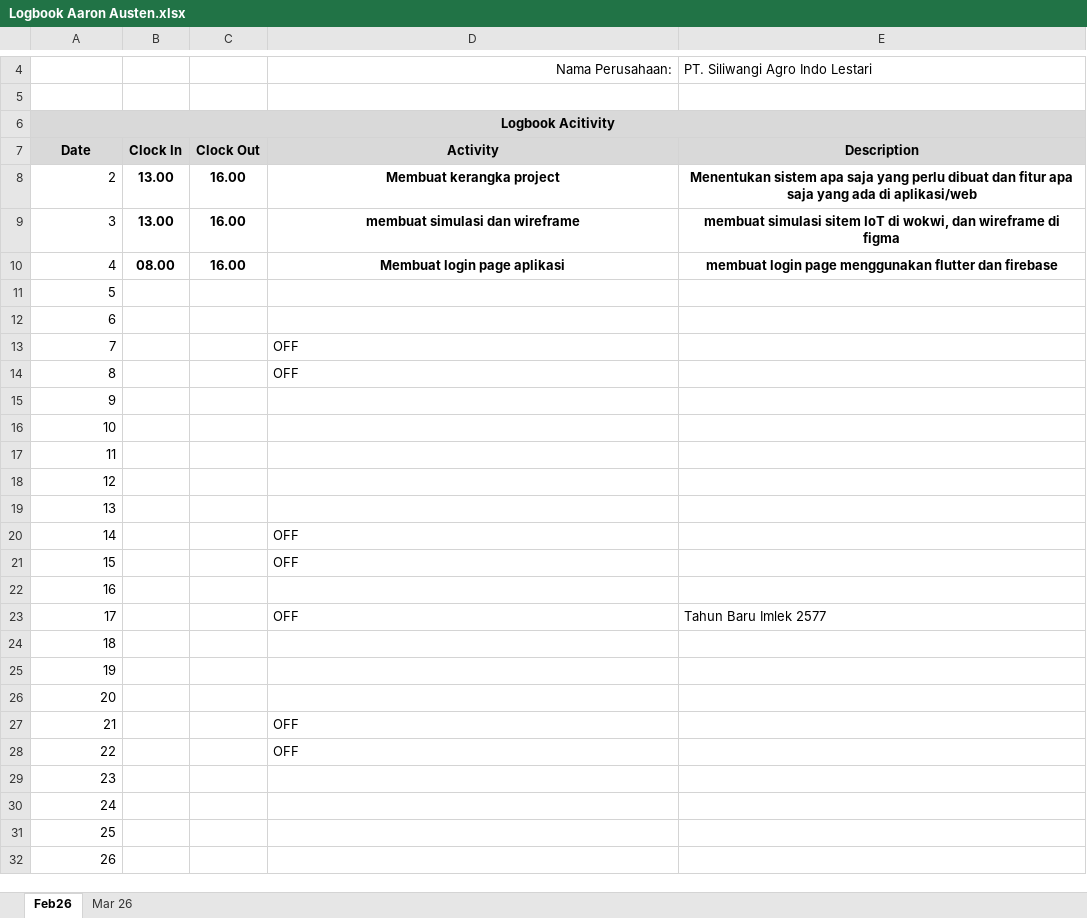
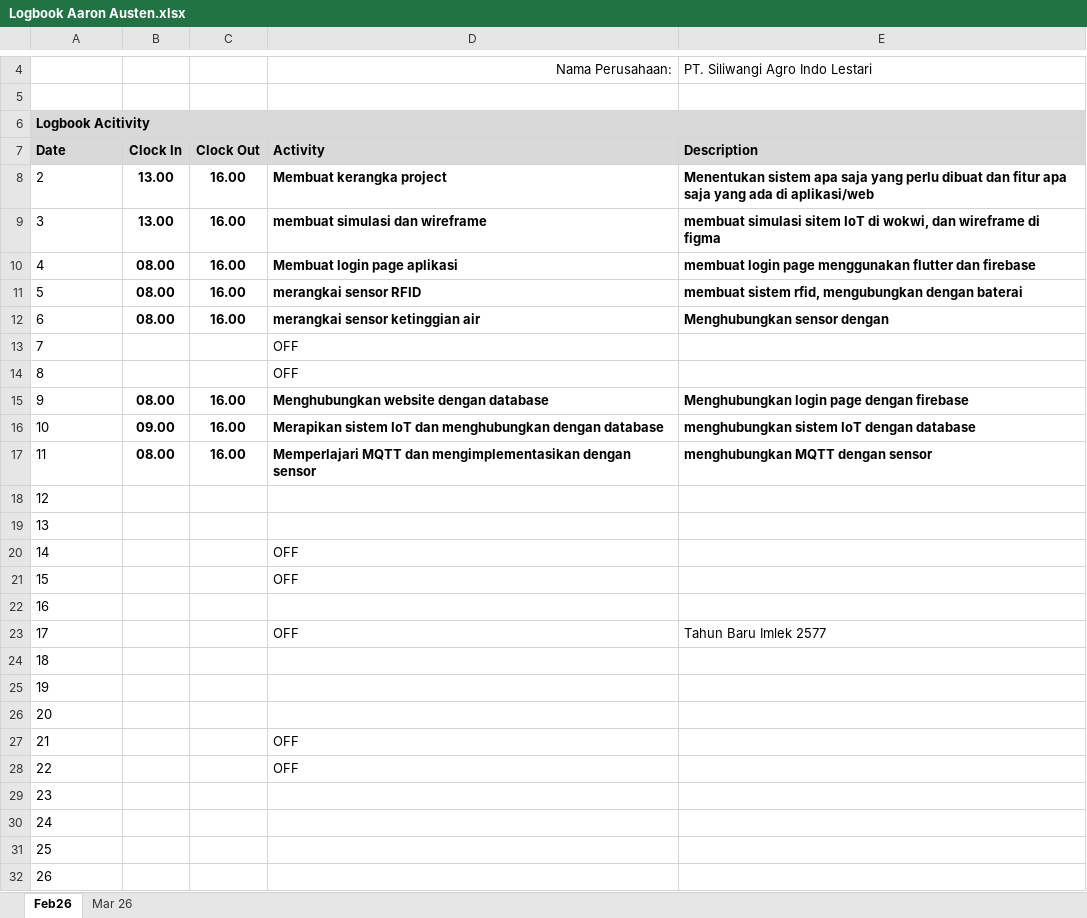
Before and after one commit to AaronAusten/Magang_IoT, an Excel workbook: Logbook Aaron Austen.xlsx, sheet Feb26, drawn as a sheet; only a part is shown, gaps mark what is left out; values as stored, in another font and other column widths than the file's, no borders; the diff covers the shown part only; the diff names each change by its address in the sheet, - before the commit and + after, or states it on an @@ line.

```diff
--- a/Logbook Aaron Austen.xlsx (sheet Feb26)
+++ b/Logbook Aaron Austen.xlsx (sheet Feb26)
-A6:A7 alignment: center
+A6:A7 alignment: left
-D7:E10 alignment: center
+D7:E10 alignment: left
-A8:A32 alignment: right
+A8:A32 alignment: left
-B11:B12 (Clock In): (empty)
+B11:B12 (Clock In): 08.00
-C11:C12 (Clock Out): (empty)
+C11:C12 (Clock Out): 16.00
-D11 (Activity): (empty)
+D11 (Activity): merangkai sensor RFID
-E11 (Description): (empty)
+E11 (Description): membuat sistem rfid, mengubungkan dengan baterai
-D12 (Activity): (empty)
+D12 (Activity): merangkai sensor ketinggian air
-E12 (Description): (empty)
+E12 (Description): Menghubungkan sensor dengan
-B15 (Clock In): (empty)
+B15 (Clock In): 08.00
-C15:C17 (Clock Out): (empty)
+C15:C17 (Clock Out): 16.00
-D15 (Activity): (empty)
+D15 (Activity): Menghubungkan website dengan database
-E15 (Description): (empty)
+E15 (Description): Menghubungkan login page dengan firebase
-B16 (Clock In): (empty)
+B16 (Clock In): 09.00
-D16 (Activity): (empty)
+D16 (Activity): Merapikan sistem IoT dan menghubungkan dengan database
-E16 (Description): (empty)
+E16 (Description): menghubungkan sistem IoT dengan database
-B17 (Clock In): (empty)
+B17 (Clock In): 08.00
-D17 (Activity): (empty)
+D17 (Activity): Memperlajari MQTT dan mengimplementasikan dengan sensor
-E17 (Description): (empty)
+E17 (Description): menghubungkan MQTT dengan sensor
```
Also changed, not shown: cell formats elsewhere in this sheet, 31 other files.
